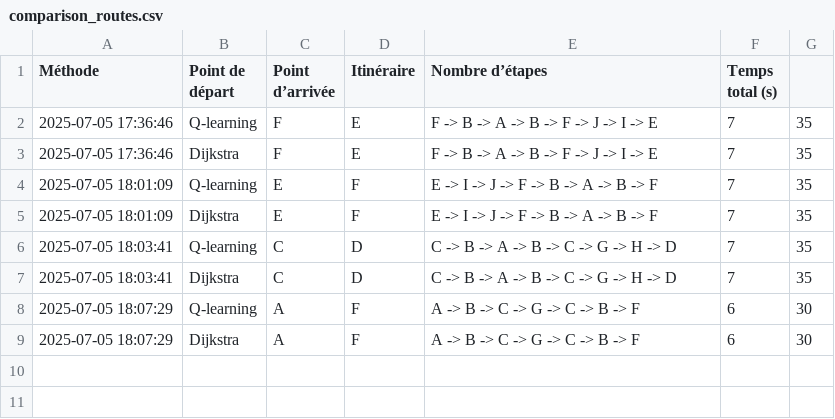
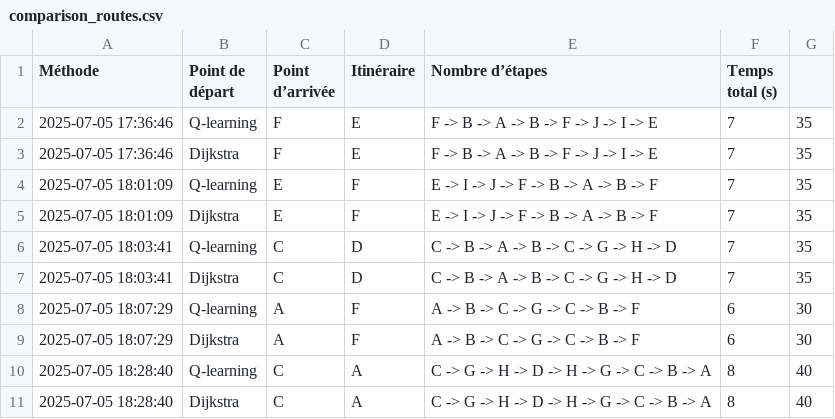
Before and after one commit to bmouale03/robot-AI, a CSV file: comparison_routes.csv, drawn as a sheet; the diff names each change by its address in the sheet, - before the commit and + after, or states it on an @@ line.

```diff
--- a/comparison_routes.csv
+++ b/comparison_routes.csv
+row 10: 2025-07-05 18:28:40 | Q-learning | C | A | C -> G -> H -> D -> H -> G -> C -> B -> A | 8 | 40
+row 11: 2025-07-05 18:28:40 | Dijkstra | C | A | C -> G -> H -> D -> H -> G -> C -> B -> A | 8 | 40
```
Also changed, not shown: dijkstra_routes.csv, optimal_routes.csv, 1 other file.
